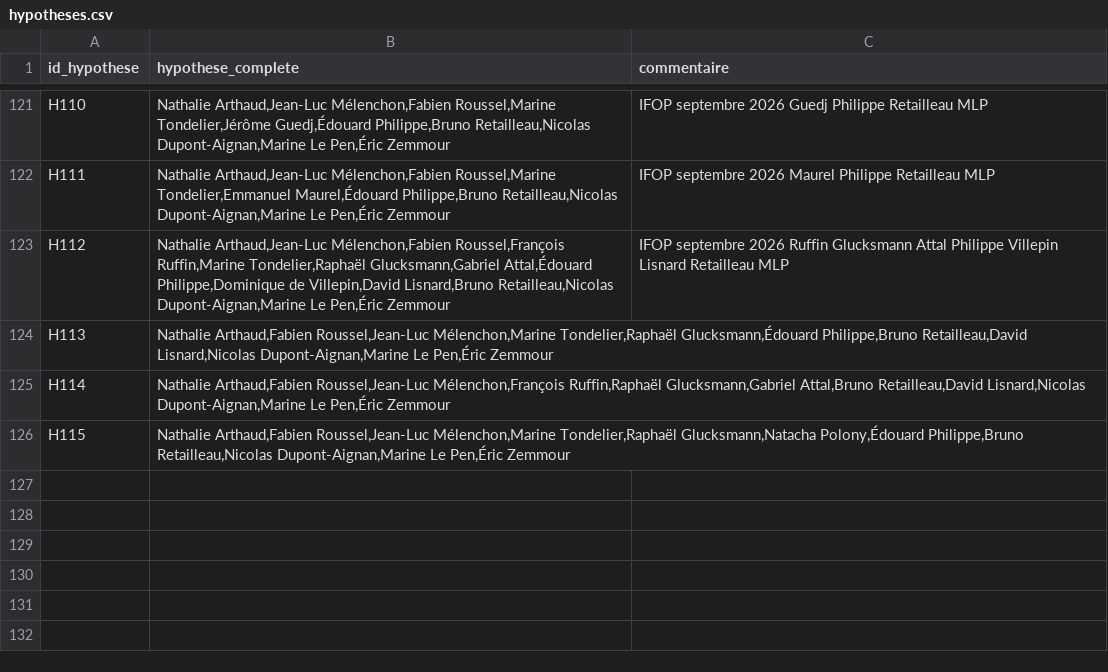
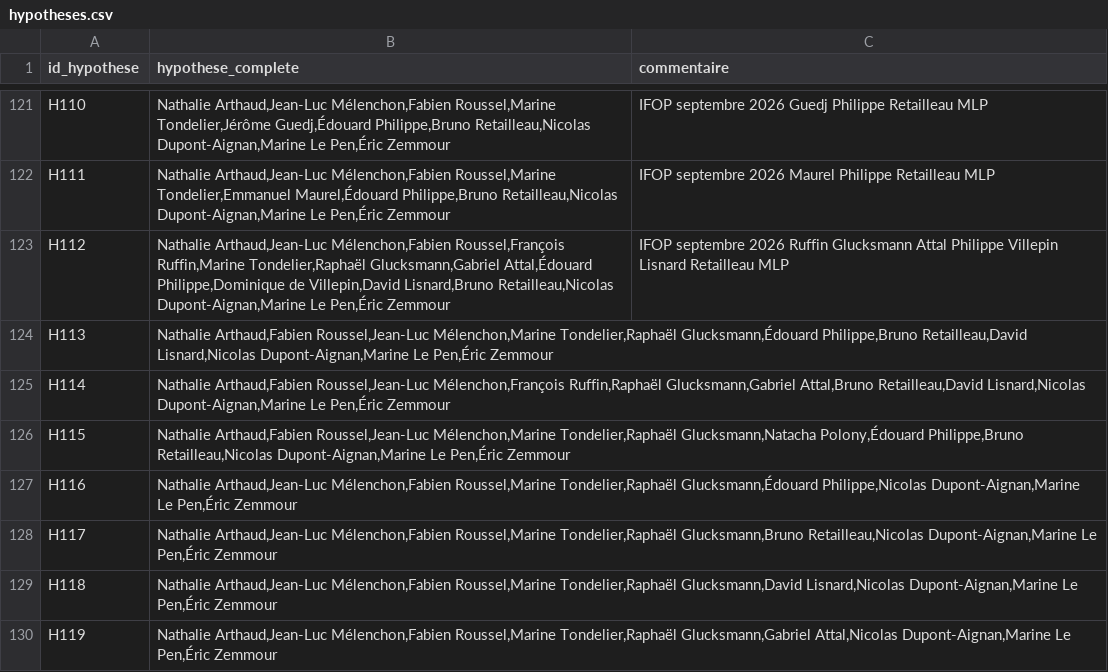
Before and after one commit to EnzoSim/rolling-2027, a CSV file: hypotheses.csv, drawn as a sheet; only a part is shown, gaps mark what is left out; the diff names each change by its address in the sheet, - before the commit and + after, or states it on an @@ line.

```diff
--- a/hypotheses.csv
+++ b/hypotheses.csv
+row 127: H116 | Nathalie Arthaud,Jean-Luc Mélenchon,Fabien Roussel,Marine Tondelier,Raphaël Glucksmann,Édouard Philippe,Nicolas Dupont-Aignan,Marine Le Pen,Éric Zemmour
+row 128: H117 | Nathalie Arthaud,Jean-Luc Mélenchon,Fabien Roussel,Marine Tondelier,Raphaël Glucksmann,Bruno Retailleau,Nicolas Dupont-Aignan,Marine Le Pen,Éric Zemmour
+row 129: H118 | Nathalie Arthaud,Jean-Luc Mélenchon,Fabien Roussel,Marine Tondelier,Raphaël Glucksmann,David Lisnard,Nicolas Dupont-Aignan,Marine Le Pen,Éric Zemmour
+row 130: H119 | Nathalie Arthaud,Jean-Luc Mélenchon,Fabien Roussel,Marine Tondelier,Raphaël Glucksmann,Gabriel Attal,Nicolas Dupont-Aignan,Marine Le Pen,Éric Zemmour
```
Also changed, not shown: polls.csv, 5 other files.
